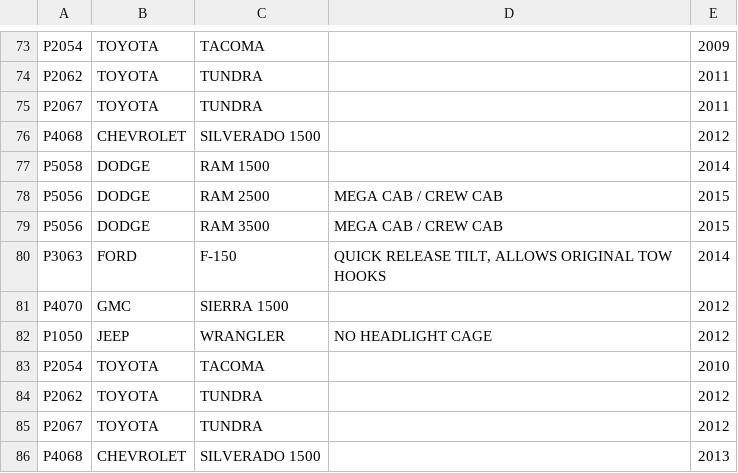
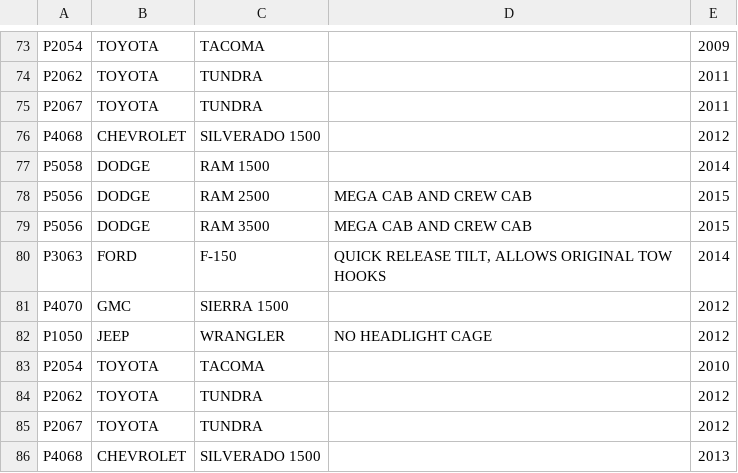
Before and after one commit to aries-auto/appimport, a CSV file: csvs/pro_series_grille_guards.csv, drawn as a sheet; only a part is shown, gaps mark what is left out; the diff covers the shown part only.

```diff
--- a/csvs/pro_series_grille_guards.csv
+++ b/csvs/pro_series_grille_guards.csv
@@ -77,4 +77,4 @@ P4068,CHEVROLET,SILVERADO 1500,,2012
 P5058,DODGE,RAM 1500,,2014
-P5056,DODGE,RAM 2500,MEGA CAB / CREW CAB,2015
-P5056,DODGE,RAM 3500,MEGA CAB / CREW CAB,2015
+P5056,DODGE,RAM 2500,MEGA CAB AND CREW CAB,2015
+P5056,DODGE,RAM 3500,MEGA CAB AND CREW CAB,2015
 P3063,FORD,F-150,"QUICK RELEASE TILT, ALLOWS ORIGINAL TOW HOOKS",2014
```
Also changed, not shown: 10 edited cells elsewhere in this file, csvs/grille_guards.csv, csvs/six_in_oval_side_bars_and_mounting_brackets.csv, 4 other files.
